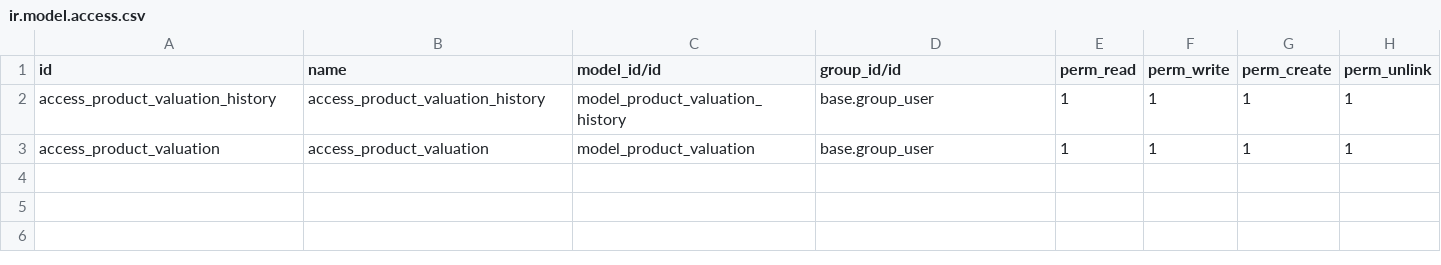
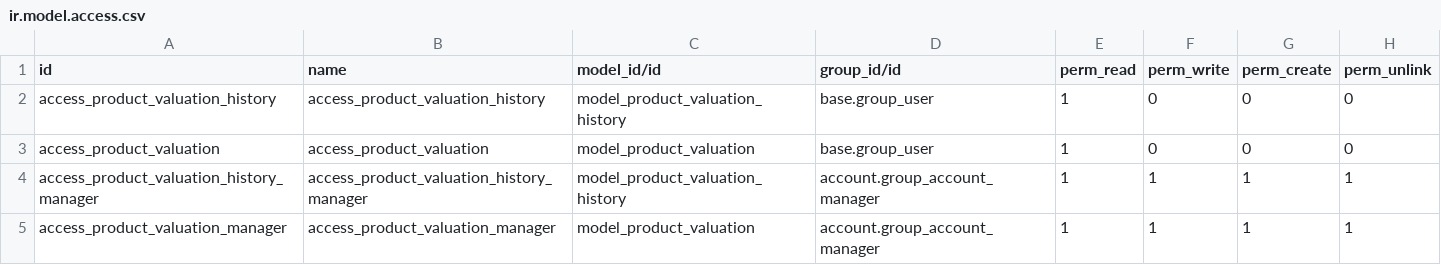
Before and after one commit to dhongu/deltatech_stock_valuation, a CSV file: deltatech_stock_valuation/security/ir.model.access.csv, drawn as a sheet.

```diff
--- a/deltatech_stock_valuation/security/ir.model.access.csv
+++ b/deltatech_stock_valuation/security/ir.model.access.csv
@@ -1,3 +1,5 @@
 id,name,model_id/id,group_id/id,perm_read,perm_write,perm_create,perm_unlink
-access_product_valuation_history,access_product_valuation_history,model_product_valuation_history,base.group_user,1,1,1,1
-access_product_valuation,access_product_valuation,model_product_valuation,base.group_user,1,1,1,1
+access_product_valuation_history,access_product_valuation_history,model_product_valuation_history,base.group_user,1,0,0,0
+access_product_valuation,access_product_valuation,model_product_valuation,base.group_user,1,0,0,0
+access_product_valuation_history_manager,access_product_valuation_history_manager,model_product_valuation_history,account.group_account_manager,1,1,1,1
+access_product_valuation_manager,access_product_valuation_manager,model_product_valuation,account.group_account_manager,1,1,1,1
```
Also changed, not shown: 28 other files.
